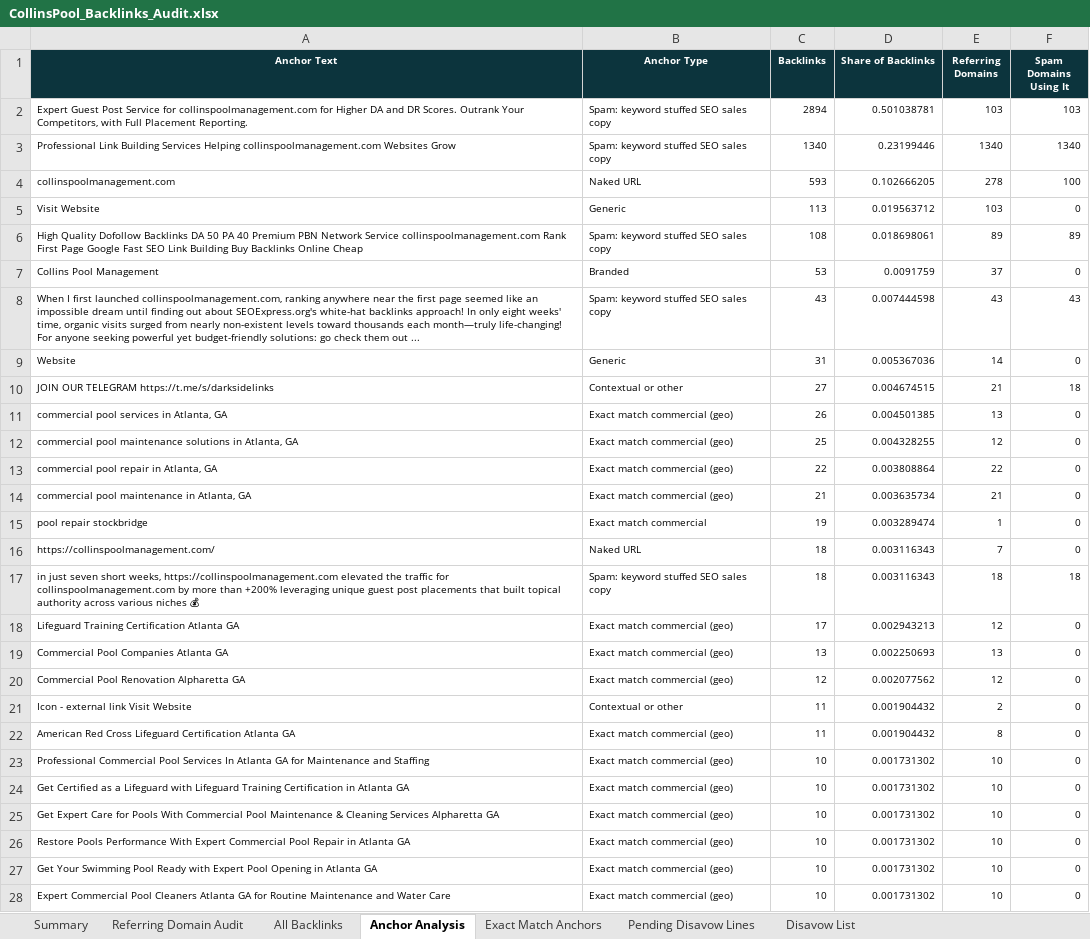
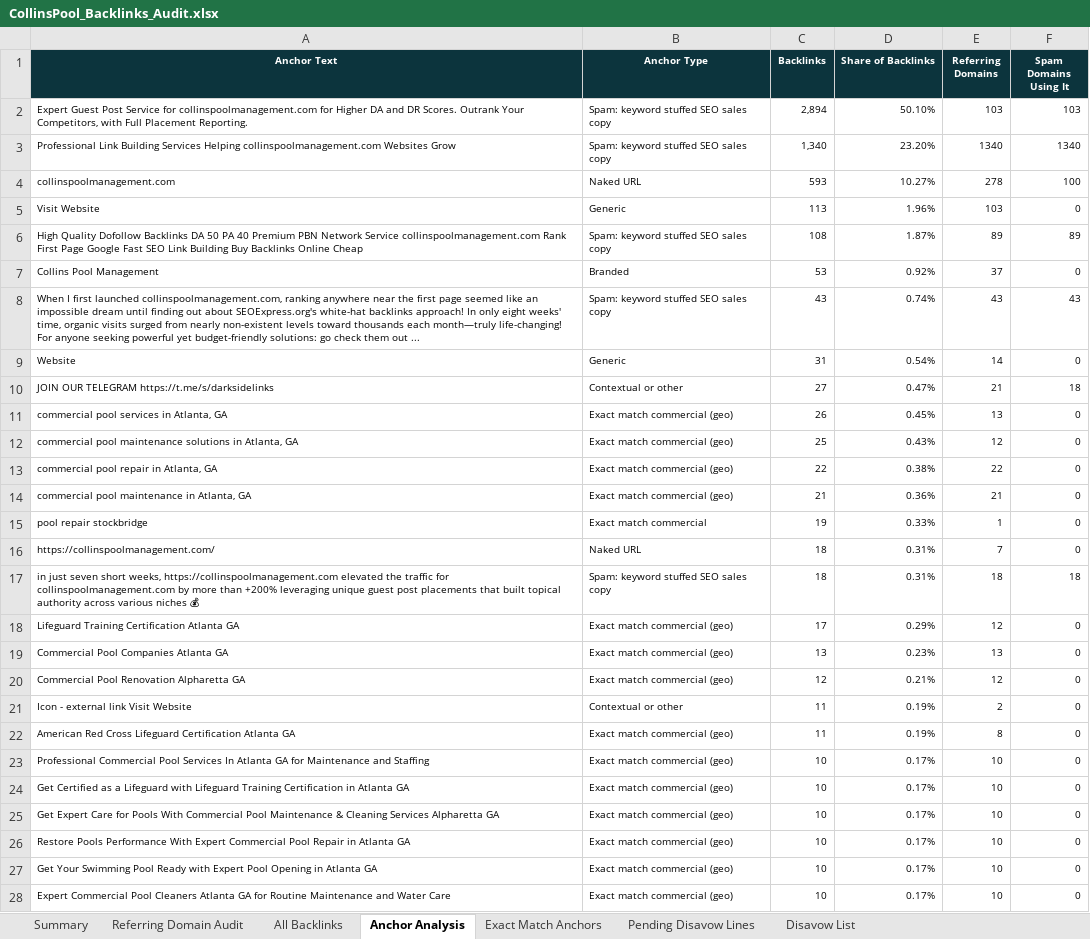
Before and after one commit to fahadahmad-ship-it/test, an Excel workbook: audit/collinspool/out/CollinsPool_Backlinks_Audit.xlsx, sheet Anchor Analysis, drawn as a sheet; only a part is shown; values as stored, in another font and other column widths than the file's, no borders; the diff covers the shown part only; the diff names each change by its address in the sheet, - before the commit and + after, or states it on an @@ line.

```diff
--- a/audit/collinspool/out/CollinsPool_Backlinks_Audit.xlsx (sheet Anchor Analysis)
+++ b/audit/collinspool/out/CollinsPool_Backlinks_Audit.xlsx (sheet Anchor Analysis)
-C2 (Backlinks): 2894
+C2 (Backlinks): 2,894
-D2 (Share of Backlinks): 0.501038781
+D2 (Share of Backlinks): 50.10%
-C3 (Backlinks): 1340
+C3 (Backlinks): 1,340
-D3 (Share of Backlinks): 0.23199446
+D3 (Share of Backlinks): 23.20%
-D4 (Share of Backlinks): 0.102666205
+D4 (Share of Backlinks): 10.27%
-D5 (Share of Backlinks): 0.019563712
+D5 (Share of Backlinks): 1.96%
-D6 (Share of Backlinks): 0.018698061
+D6 (Share of Backlinks): 1.87%
-D7 (Share of Backlinks): 0.0091759
+D7 (Share of Backlinks): 0.92%
-D8 (Share of Backlinks): 0.007444598
+D8 (Share of Backlinks): 0.74%
-D9 (Share of Backlinks): 0.005367036
+D9 (Share of Backlinks): 0.54%
-D10 (Share of Backlinks): 0.004674515
+D10 (Share of Backlinks): 0.47%
-D11 (Share of Backlinks): 0.004501385
+D11 (Share of Backlinks): 0.45%
-D12 (Share of Backlinks): 0.004328255
+D12 (Share of Backlinks): 0.43%
-D13 (Share of Backlinks): 0.003808864
+D13 (Share of Backlinks): 0.38%
-D14 (Share of Backlinks): 0.003635734
+D14 (Share of Backlinks): 0.36%
-D15 (Share of Backlinks): 0.003289474
+D15 (Share of Backlinks): 0.33%
-D16:D17 (Share of Backlinks): 0.003116343
+D16:D17 (Share of Backlinks): 0.31%
-D18 (Share of Backlinks): 0.002943213
+D18 (Share of Backlinks): 0.29%
-D19 (Share of Backlinks): 0.002250693
+D19 (Share of Backlinks): 0.23%
-D20 (Share of Backlinks): 0.002077562
+D20 (Share of Backlinks): 0.21%
-D21:D22 (Share of Backlinks): 0.001904432
+D21:D22 (Share of Backlinks): 0.19%
-D23:D28 (Share of Backlinks): 0.001731302
+D23:D28 (Share of Backlinks): 0.17%
```
Also changed, not shown: 111 edited cells elsewhere in this sheet, sheet Referring Domain Audit, sheet Summary, 2 other files.
